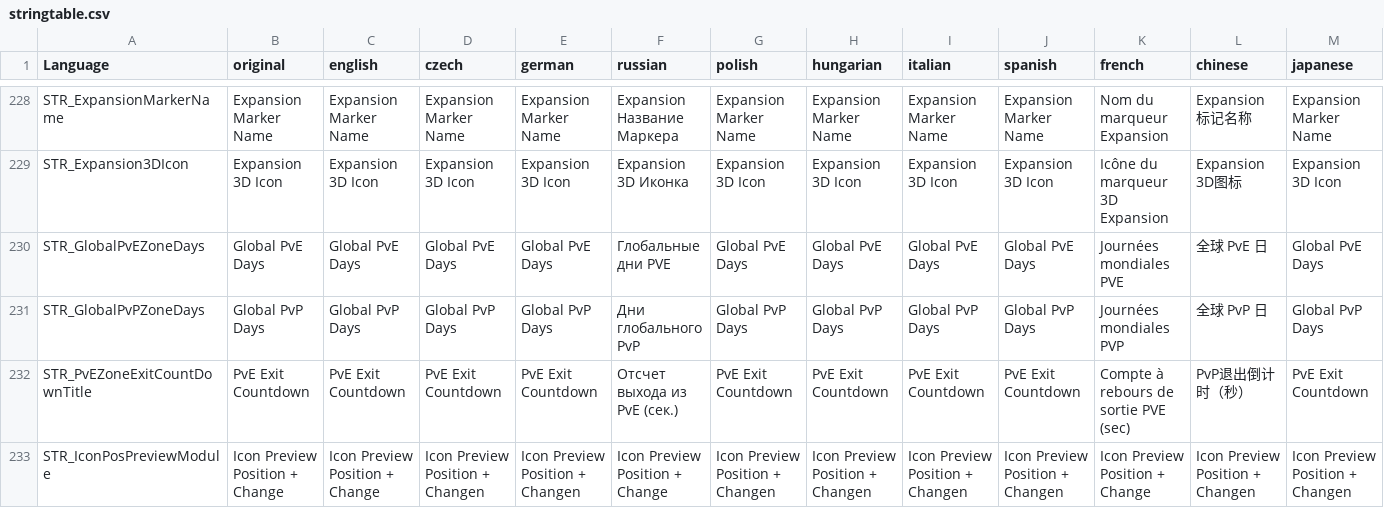
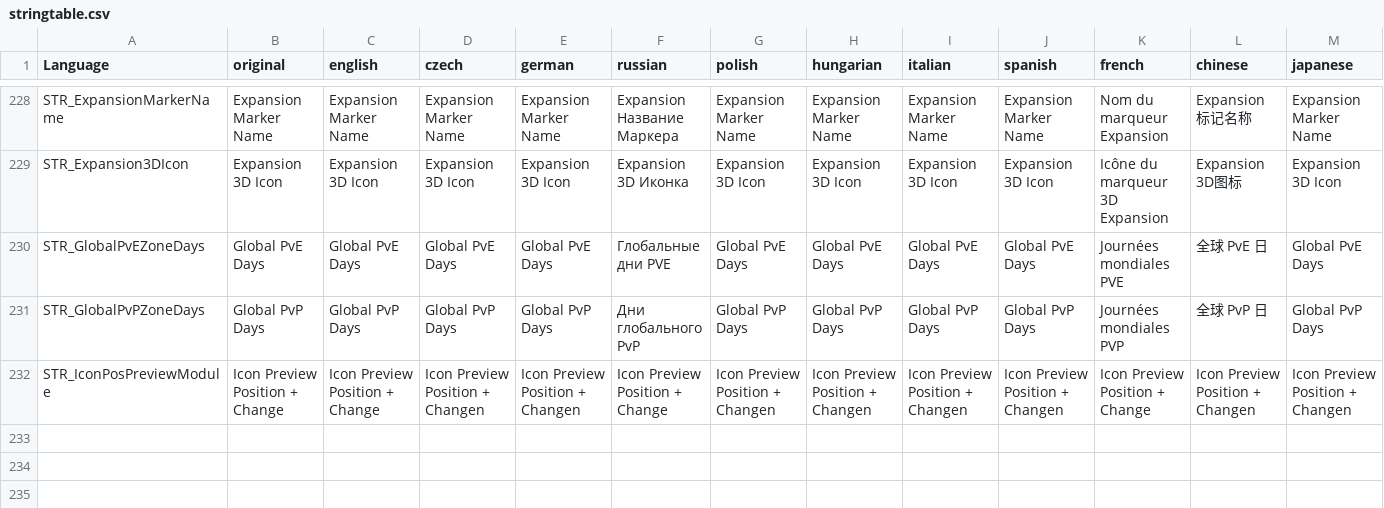
Before and after one commit to Ninjin89/ninjinspvppvetranslation, a CSV file: stringtable.csv, drawn as a sheet; only a part is shown, gaps mark what is left out; rows hold the shown columns only; the diff names each change by its address in the sheet, - before the commit and + after, or states it on an @@ line.

Commit message:
Update stringtable.csv

```diff
--- a/stringtable.csv
+++ b/stringtable.csv
-row 232: STR_PvEZoneExitCountDownTitle | PvE Exit Countdown | PvE Exit Countdown | PvE Exit Countdown | PvE Exit Countdown | Отсчет выхода из PvE (сек.) | PvE Exit Countdown | PvE Exit Countdown | PvE Exit Countdown | PvE Exit Countdown | Compte à rebours de sortie PVE (sec) | PvP退出倒计时（秒） | PvE Exit Countdown
```
